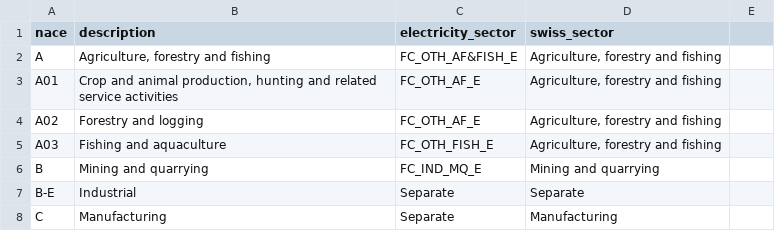
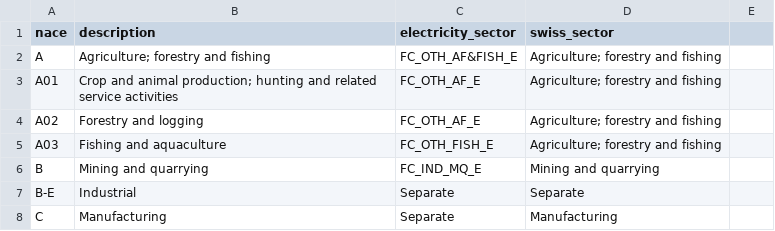
Before and after one commit to Addison-WLD/GO-forecast, a CSV file: sector_category_2nd_version.csv, drawn as a sheet; only a part is shown; the diff covers the shown part only.

```diff
--- a/sector_category_2nd_version.csv
+++ b/sector_category_2nd_version.csv
@@ -2,4 +2,4 @@
-A,"Agriculture, forestry and fishing",FC_OTH_AF&FISH_E,"Agriculture, forestry and fishing",
-A01,"Crop and animal production, hunting and related service activities",FC_OTH_AF_E,"Agriculture, forestry and fishing",
-A02,Forestry and logging,FC_OTH_AF_E,"Agriculture, forestry and fishing",
-A03,Fishing and aquaculture,FC_OTH_FISH_E,"Agriculture, forestry and fishing",
+A,Agriculture; forestry and fishing,FC_OTH_AF&FISH_E,Agriculture; forestry and fishing
+A01,Crop and animal production; hunting and related service activities,FC_OTH_AF_E,Agriculture; forestry and fishing
+A02,Forestry and logging,FC_OTH_AF_E,Agriculture; forestry and fishing
+A03,Fishing and aquaculture,FC_OTH_FISH_E,Agriculture; forestry and fishing
```
Also changed, not shown: 63 edited cells elsewhere in this file.
